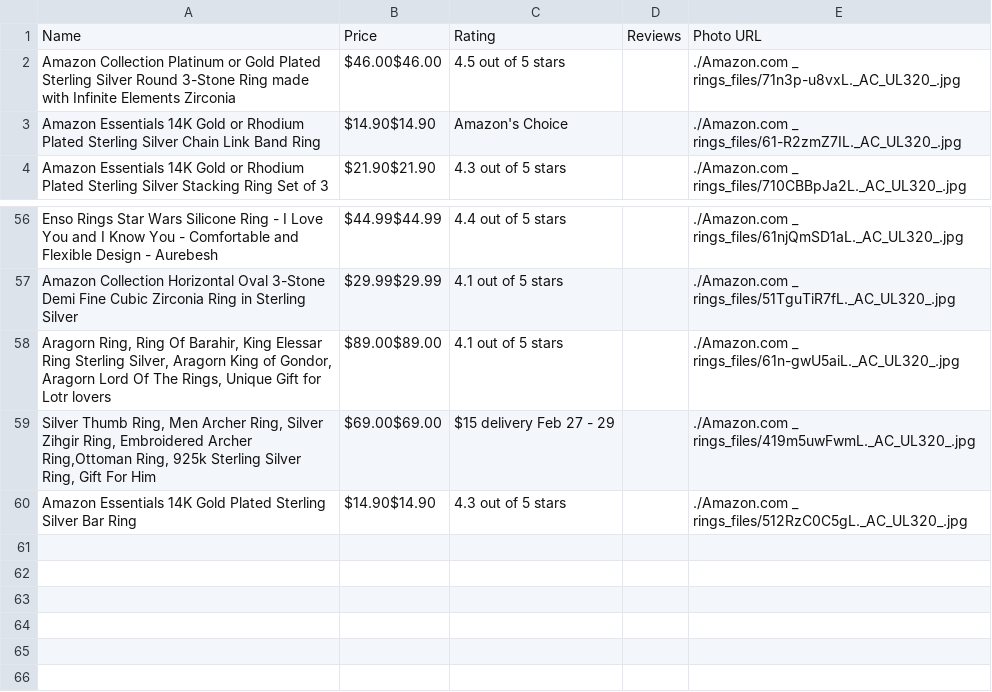
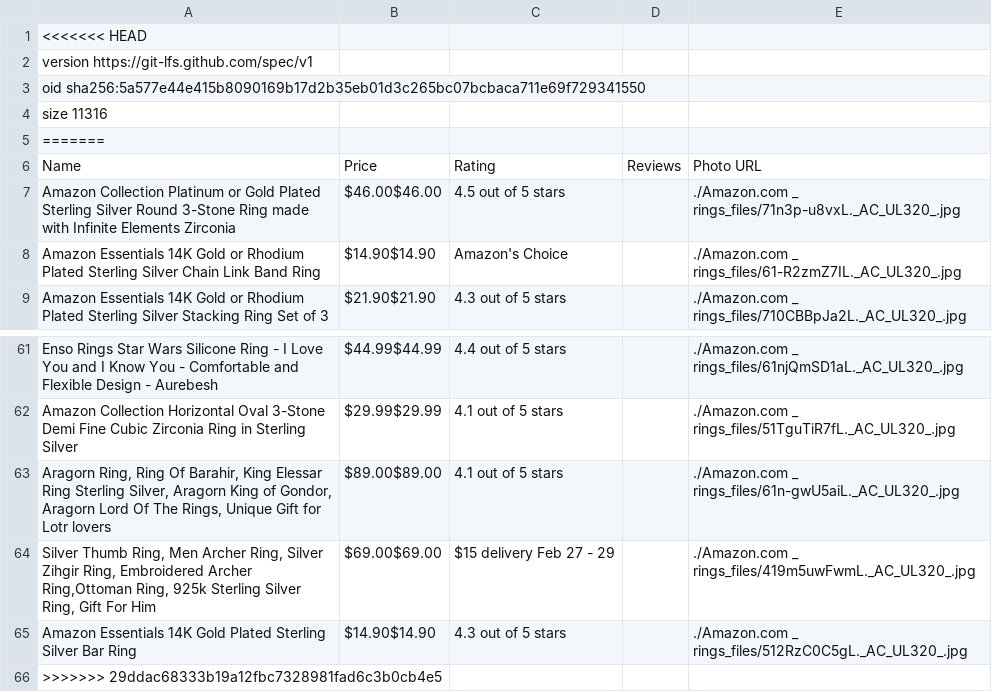
Before and after one commit to hammadaslam1/reviews-classifier, a CSV file: backend/scraper/amazon_rings_info16.csv, drawn as a sheet; only a part is shown, gaps mark what is left out; the diff names each change by its address in the sheet, - before the commit and + after, or states it on an @@ line.

```diff
--- a/backend/scraper/amazon_rings_info16.csv
+++ b/backend/scraper/amazon_rings_info16.csv
+row 1: <<<<<<< HEAD
+row 2: version https://git-lfs.github.com/spec/v1
+row 3: oid sha256:5a577e44e415b8090169b17d2b35eb01d3c265bc07bcbaca711e69f729341550
+row 4: size 11316
+row 5: =======
+row 66: >>>>>>> 29ddac68333b19a12fbc7328981fad6c3b0cb4e5
```
Also changed, not shown: backend/train.csv, 14 other files.
